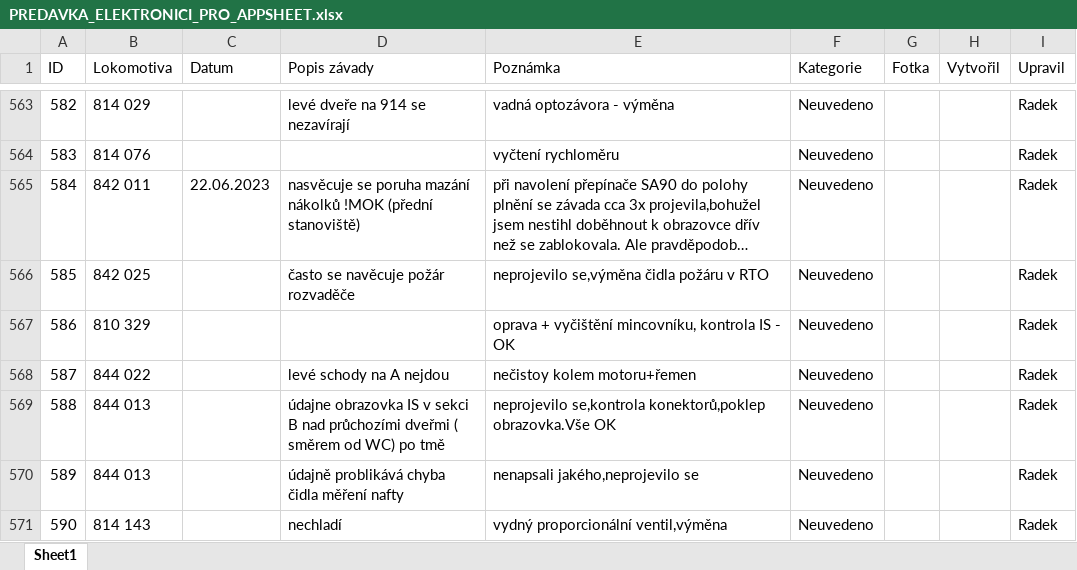
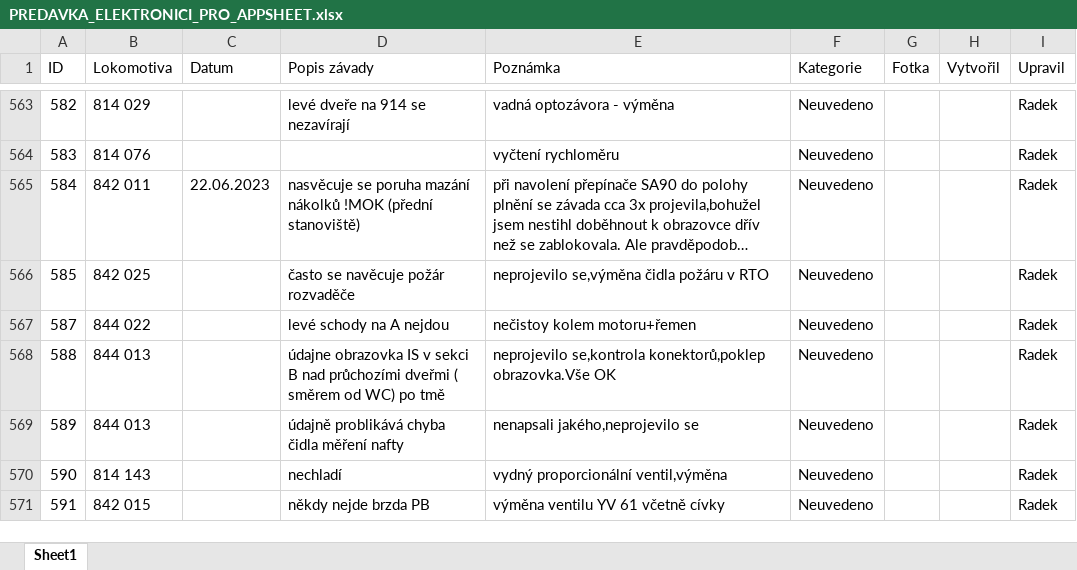
Before and after one commit to truckcsgofan-P5/evidence-zavad, an Excel workbook: PREDAVKA_ELEKTRONICI_PRO_APPSHEET.xlsx, sheet Sheet1, drawn as a sheet; only a part is shown, gaps mark what is left out; the shorter side is filled out with more unchanged rows; long unchanged cells end in …; values as stored, in another font and other column widths than the file's, no borders; the diff names each change by its address in the sheet, - before the commit and + after, or states it on an @@ line.

Commit message:
Smazána závada ID 586 (autor: Radek)

```diff
--- a/PREDAVKA_ELEKTRONICI_PRO_APPSHEET.xlsx (sheet Sheet1)
+++ b/PREDAVKA_ELEKTRONICI_PRO_APPSHEET.xlsx (sheet Sheet1)
-row 567: 586 | 810 329 |  |  | oprava + vyčištění mincovníku, kontrola IS - OK | Neuvedeno |  |  | Radek
```
